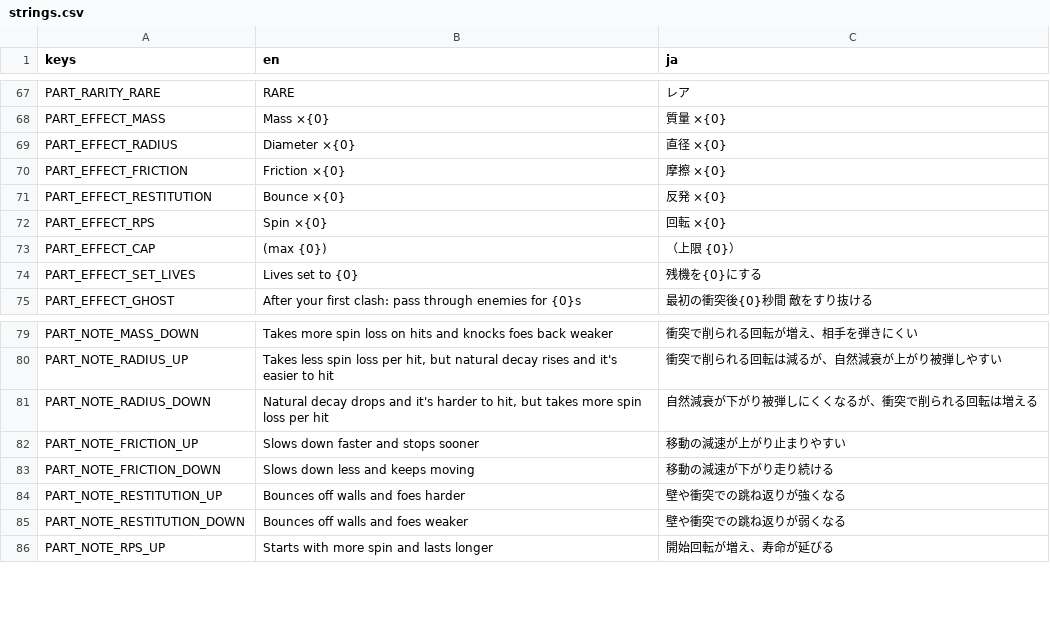
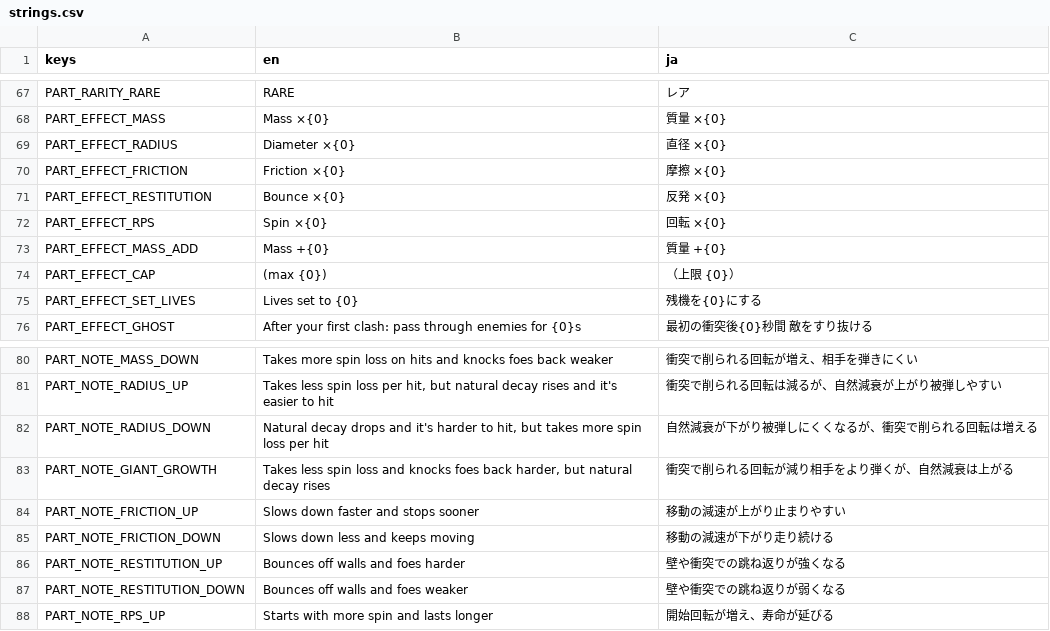
Before and after one commit to uiro-uri/hackathon2024, a CSV file: godot/translations/strings.csv, drawn as a sheet; only a part is shown, gaps mark what is left out.

```diff
--- a/godot/translations/strings.csv
+++ b/godot/translations/strings.csv
@@ -72,2 +72,3 @@ PART_EFFECT_RESTITUTION,Bounce ×{0},反発 ×{0}
 PART_EFFECT_RPS,Spin ×{0},回転 ×{0}
+PART_EFFECT_MASS_ADD,Mass +{0},質量 +{0}
 PART_EFFECT_CAP," (max {0})",（上限 {0}）
@@ -81,2 +82,3 @@ PART_NOTE_RADIUS_UP,"Takes less spin loss per hit, but natural decay rises and i
 PART_NOTE_RADIUS_DOWN,"Natural decay drops and it's harder to hit, but takes more spin loss per hit","自然減衰が下がり被弾しにくくなるが、衝突で削られる回転は増える"
+PART_NOTE_GIANT_GROWTH,"Takes less spin loss and knocks foes back harder, but natural decay rises","衝突で削られる回転が減り相手をより弾くが、自然減衰は上がる"
 PART_NOTE_FRICTION_UP,Slows down faster and stops sooner,移動の減速が上がり止まりやすい
```
Also changed, not shown: 9 other files.
